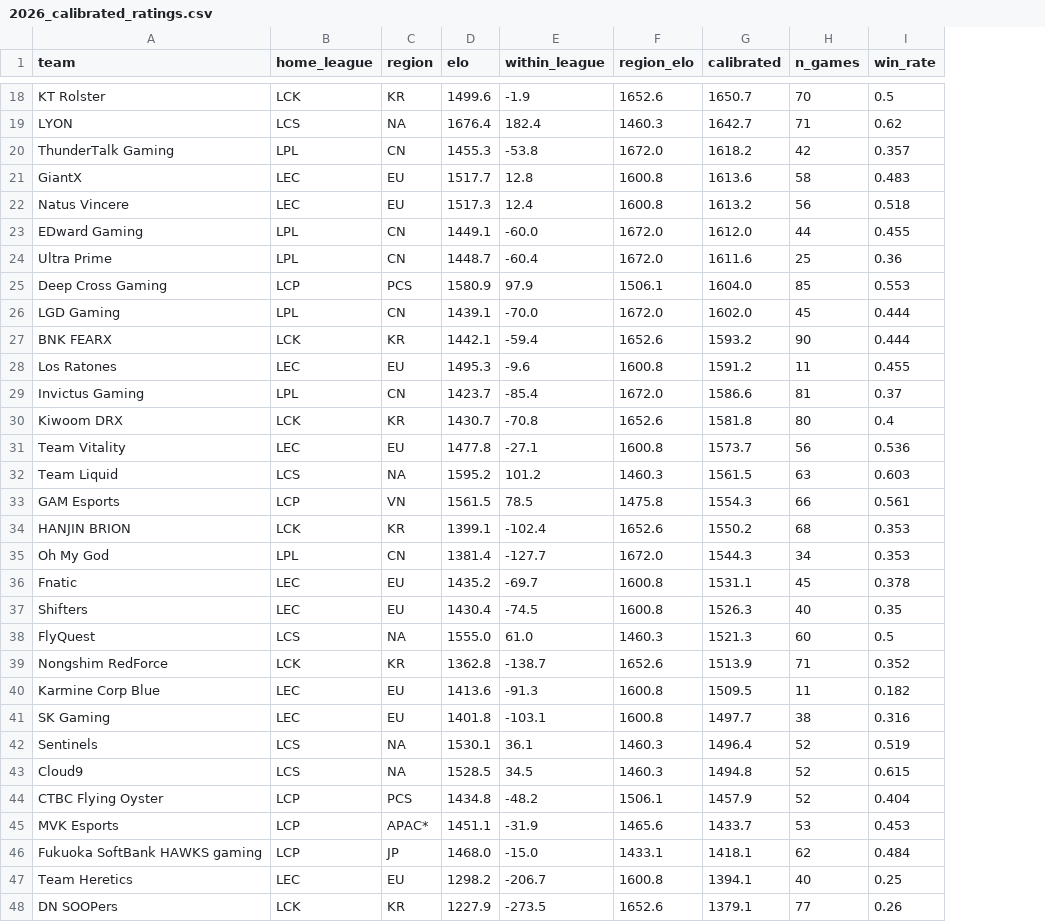
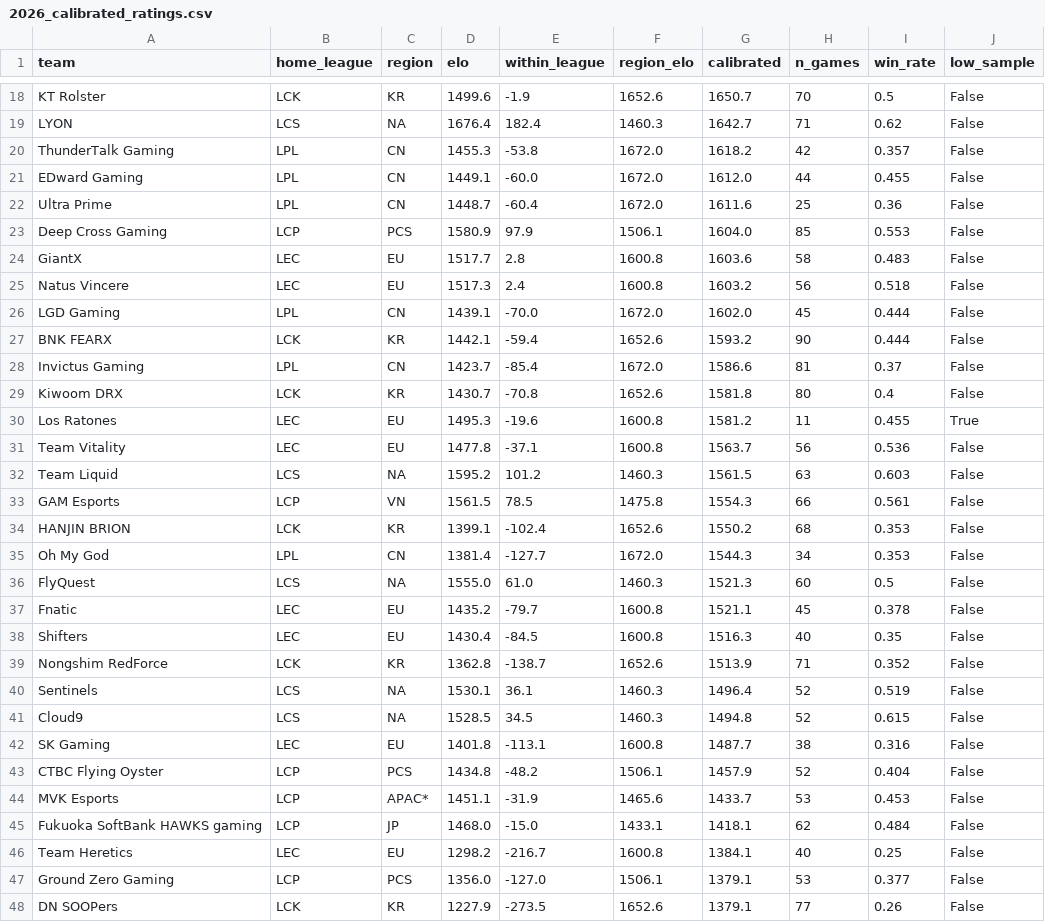
Before and after one commit to zackaids/league-predictor, a CSV file: data/processed/2026_calibrated_ratings.csv, drawn as a sheet; only a part is shown, gaps mark what is left out; removed rows and columns are numbered as before the commit, all else as after; the diff covers the shown part only; the diff names each change by its address in the sheet, - before the commit and + after, or states it on an @@ line.

```diff
--- a/data/processed/2026_calibrated_ratings.csv
+++ b/data/processed/2026_calibrated_ratings.csv
+column J (low_sample), rows 18-23: all False; rows 26-29: all False; rows 31-36: all False; rows 39-41: all False; rows 43-46: all False; row 48: False
-row 21: GiantX | LEC | EU | 1517.7 | 12.8 | 1600.8 | 1613.6 | 58 | 0.483
-row 22: Natus Vincere | LEC | EU | 1517.3 | 12.4 | 1600.8 | 1613.2 | 56 | 0.518
+row 24: GiantX | LEC | EU | 1517.7 | 2.8 | 1600.8 | 1603.6 | 58 | 0.483 | False
+row 25: Natus Vincere | LEC | EU | 1517.3 | 2.4 | 1600.8 | 1603.2 | 56 | 0.518 | False
-row 28: Los Ratones | LEC | EU | 1495.3 | -9.6 | 1600.8 | 1591.2 | 11 | 0.455
+row 30: Los Ratones | LEC | EU | 1495.3 | -19.6 | 1600.8 | 1581.2 | 11 | 0.455 | True
-E31 (within_league): -27.1
+E31 (within_league): -37.1
-G31 (calibrated): 1573.7
+G31 (calibrated): 1563.7
-row 36: Fnatic | LEC | EU | 1435.2 | -69.7 | 1600.8 | 1531.1 | 45 | 0.378
-row 37: Shifters | LEC | EU | 1430.4 | -74.5 | 1600.8 | 1526.3 | 40 | 0.35
+row 37: Fnatic | LEC | EU | 1435.2 | -79.7 | 1600.8 | 1521.1 | 45 | 0.378 | False
+row 38: Shifters | LEC | EU | 1430.4 | -84.5 | 1600.8 | 1516.3 | 40 | 0.35 | False
-row 40: Karmine Corp Blue | LEC | EU | 1413.6 | -91.3 | 1600.8 | 1509.5 | 11 | 0.182
-row 41: SK Gaming | LEC | EU | 1401.8 | -103.1 | 1600.8 | 1497.7 | 38 | 0.316
+row 42: SK Gaming | LEC | EU | 1401.8 | -113.1 | 1600.8 | 1487.7 | 38 | 0.316 | False
-E46 (within_league): -206.7
+E46 (within_league): -216.7
-G46 (calibrated): 1394.1
+G46 (calibrated): 1384.1
@@ row 49 moved to row 47: Ground Zero Gaming @@
```
Also changed, not shown: 2 added rows, 2 removed rows and 2 edited cells elsewhere in this file, data/processed/2026_worlds_title_odds.csv, 5 other files.
